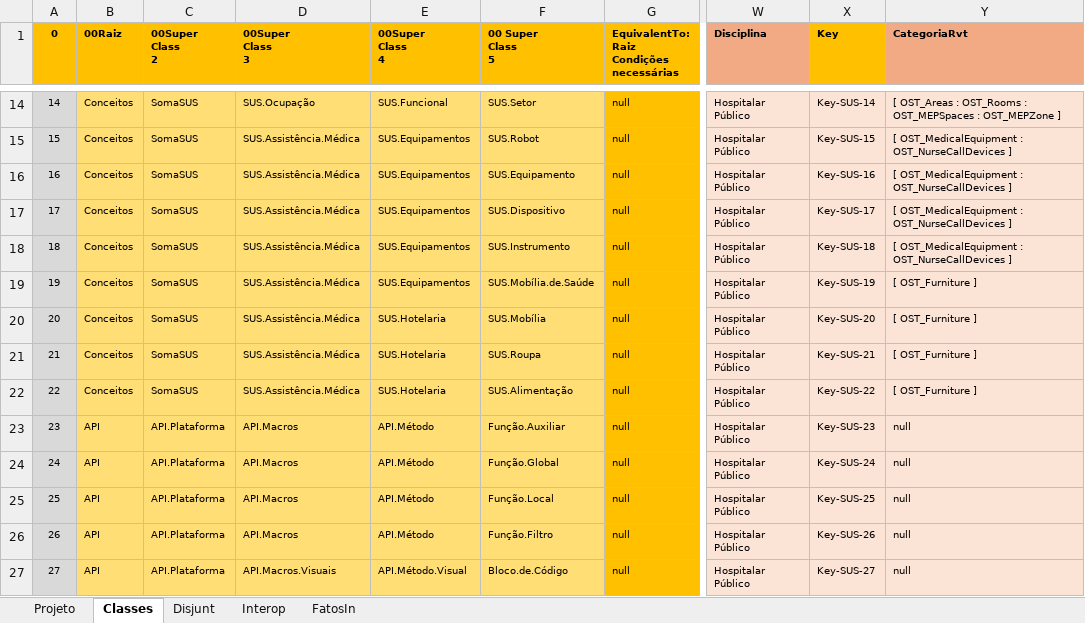
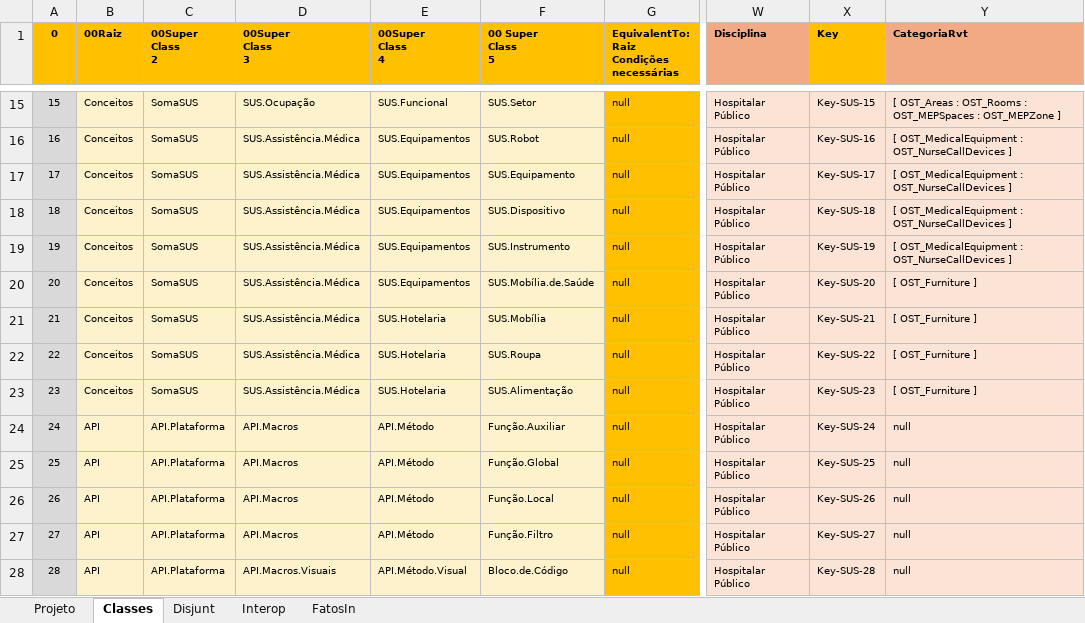
Before and after one commit to JLMenegotto/OntologiaBIM, an Excel workbook: Versão5/SUS/Ontologia_SomaSUS_2Q.xlsx, sheet Classes, drawn as a sheet; only a part is shown, gaps mark what is left out; values as stored, in another font and other column widths than the file's, no borders; conditional formats not drawn; addresses are those after the commit; the diff covers the shown part only; the diff names each change by its address in the sheet, - before the commit and + after, or states it on an @@ line.

```diff
--- a/Versão5/SUS/Ontologia_SomaSUS_2Q.xlsx (sheet Classes)
+++ b/Versão5/SUS/Ontologia_SomaSUS_2Q.xlsx (sheet Classes)
@@ column A (0) renumbered from row 3 down @@
-B15:F28 fill: #FFDE75
+B15:F28 fill: #FDF2CB
-X15 (Key): Key-SUS-14
+X15 (Key): Key-SUS-15
-X16 (Key): Key-SUS-15
+X16 (Key): Key-SUS-16
-X17 (Key): Key-SUS-16
+X17 (Key): Key-SUS-17
-X18 (Key): Key-SUS-17
+X18 (Key): Key-SUS-18
-X19 (Key): Key-SUS-18
+X19 (Key): Key-SUS-19
-X20 (Key): Key-SUS-19
+X20 (Key): Key-SUS-20
-X21 (Key): Key-SUS-20
+X21 (Key): Key-SUS-21
-X22 (Key): Key-SUS-21
+X22 (Key): Key-SUS-22
-X23 (Key): Key-SUS-22
+X23 (Key): Key-SUS-23
-X24 (Key): Key-SUS-23
+X24 (Key): Key-SUS-24
-X25 (Key): Key-SUS-24
+X25 (Key): Key-SUS-25
-X26 (Key): Key-SUS-25
+X26 (Key): Key-SUS-26
-X27 (Key): Key-SUS-26
+X27 (Key): Key-SUS-27
-X28 (Key): Key-SUS-27
+X28 (Key): Key-SUS-28
```
Also changed, not shown: 1 added row, 12 edited cells and cell formats elsewhere in this sheet, sheet Projeto, formulas that keep their value, Versão5/SUS/Ontologia_RDC_50.xlsx, Versão5/SUS/Ontologia_SomaSUS_4AU.xlsx, 1 other file.
